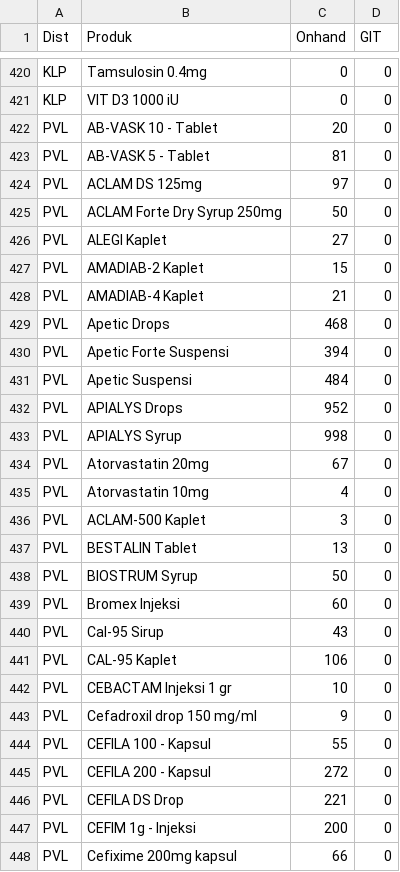
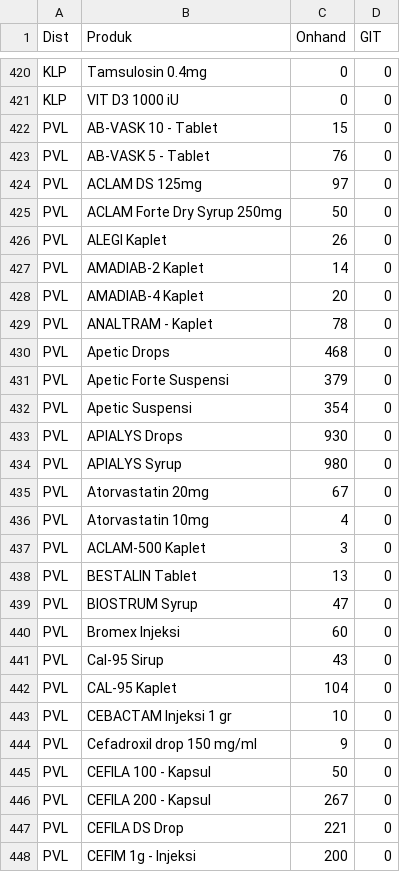
Before and after one commit to TIMSMD24/DataSMD, a CSV file: stok.csv, drawn as a sheet; only a part is shown, gaps mark what is left out; the shorter side is filled out with more unchanged rows; the diff covers the shown part only.

```diff
--- a/stok.csv
+++ b/stok.csv
@@ -421,14 +421,15 @@ KLP,Tamsulosin 0.4mg,0,0
 KLP,VIT D3 1000 iU,0,0
-PVL,AB-VASK 10 - Tablet,20,0
-PVL,AB-VASK 5 - Tablet,81,0
+PVL,AB-VASK 10 - Tablet,15,0
+PVL,AB-VASK 5 - Tablet,76,0
 PVL,ACLAM DS 125mg,97,0
 PVL,ACLAM Forte Dry Syrup 250mg,50,0
-PVL,ALEGI Kaplet,27,0
-PVL,AMADIAB-2 Kaplet,15,0
-PVL,AMADIAB-4 Kaplet,21,0
+PVL,ALEGI Kaplet,26,0
+PVL,AMADIAB-2 Kaplet,14,0
+PVL,AMADIAB-4 Kaplet,20,0
+PVL,ANALTRAM - Kaplet,78,0
 PVL,Apetic Drops,468,0
-PVL,Apetic Forte Suspensi,394,0
-PVL,Apetic Suspensi,484,0
-PVL,APIALYS Drops,952,0
-PVL,APIALYS Syrup,998,0
+PVL,Apetic Forte Suspensi,379,0
+PVL,Apetic Suspensi,354,0
+PVL,APIALYS Drops,930,0
+PVL,APIALYS Syrup,980,0
 PVL,Atorvastatin 20mg,67,0
@@ -437,10 +438,10 @@ PVL,ACLAM-500 Kaplet,3,0
 PVL,BESTALIN Tablet,13,0
-PVL,BIOSTRUM Syrup,50,0
+PVL,BIOSTRUM Syrup,47,0
 PVL,Bromex Injeksi,60,0
 PVL,Cal-95 Sirup,43,0
-PVL,CAL-95 Kaplet,106,0
+PVL,CAL-95 Kaplet,104,0
 PVL,CEBACTAM Injeksi 1 gr,10,0
 PVL,Cefadroxil drop 150 mg/ml,9,0
-PVL,CEFILA 100 - Kapsul,55,0
-PVL,CEFILA 200 - Kapsul,272,0
+PVL,CEFILA 100 - Kapsul,50,0
+PVL,CEFILA 200 - Kapsul,267,0
 PVL,CEFILA DS Drop,221,0
```
Also changed, not shown: 1 added row and 40 edited cells elsewhere in this file.
